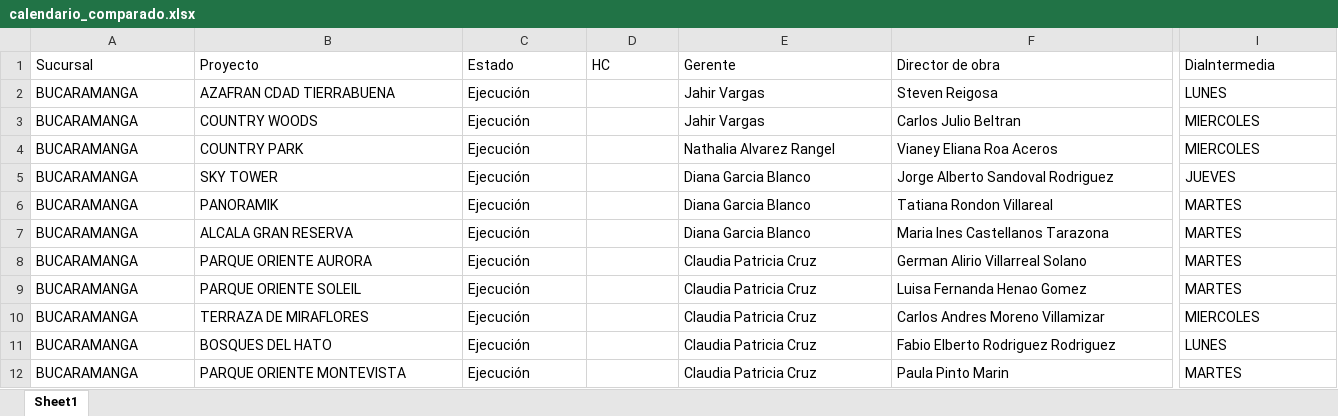
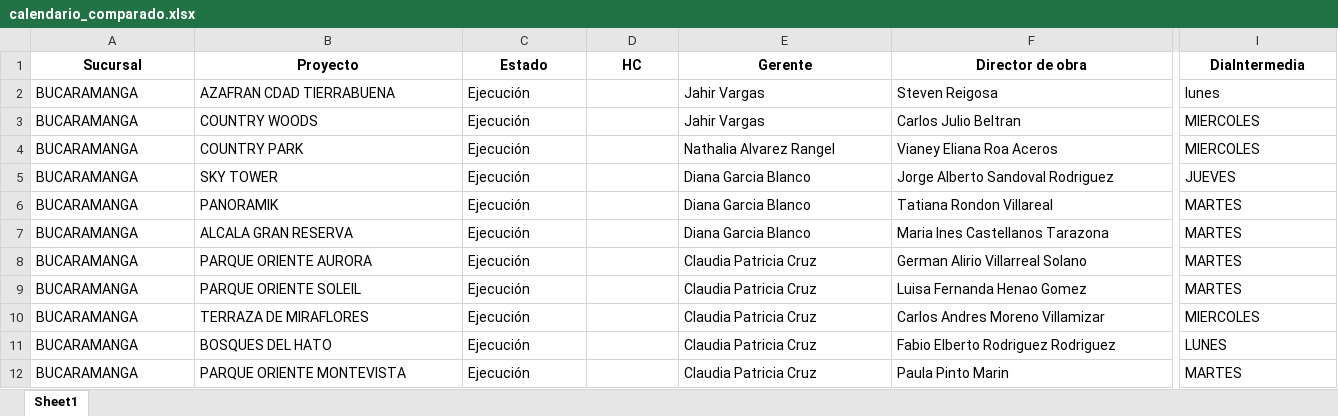
Before and after one commit to leanmarval-ui/CumplimientoActasBucaramanga, an Excel workbook: output/calendario_comparado.xlsx, sheet Sheet1, drawn as a sheet; only a part is shown, gaps mark what is left out; values as stored, in another font and other column widths than the file's, no borders; the diff covers the shown part only; the diff names each change by its address in the sheet, - before the commit and + after, or states it on an @@ line.

```diff
--- a/output/calendario_comparado.xlsx (sheet Sheet1)
+++ b/output/calendario_comparado.xlsx (sheet Sheet1)
@@ A1:I1 bold: off → on, alignment: left → center @@
-I2 (DiaIntermedia): LUNES
+I2 (DiaIntermedia): lunes
```
Also changed, not shown: cell formats elsewhere in this sheet, output/calendario_real.xlsx, output/calendario_teorico.xlsx, 2 other files.
